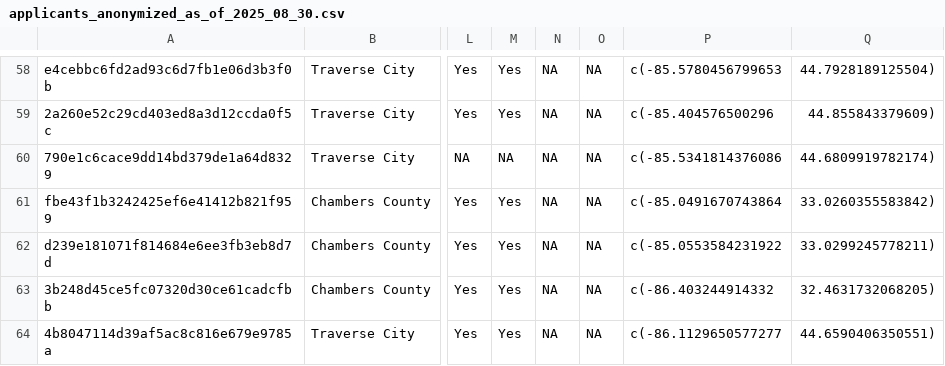
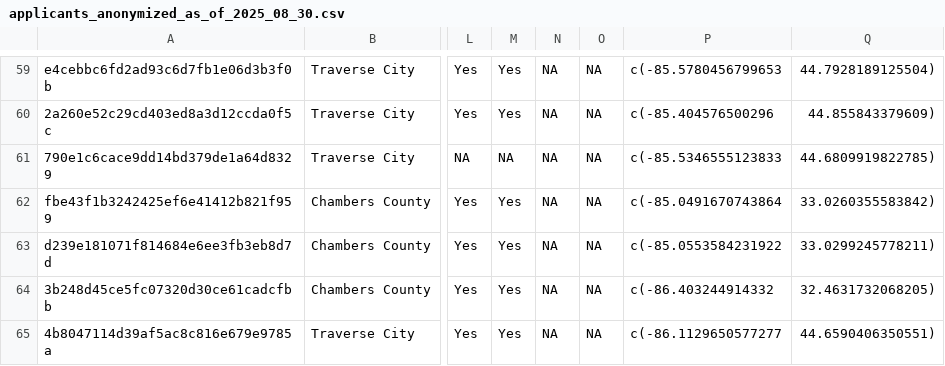
Before and after one commit to ruralinnovation/cori.data.rin, a CSV file: docs/coursera/downloads/applicants_anonymized_as_of_2025_08_30.csv, drawn as a sheet; only a part is shown, gaps mark what is left out; addresses are those after the commit; the diff covers the shown part only; the diff names each change by its address in the sheet, - before the commit and + after, or states it on an @@ line.

```diff
--- a/docs/coursera/downloads/applicants_anonymized_as_of_2025_08_30.csv
+++ b/docs/coursera/downloads/applicants_anonymized_as_of_2025_08_30.csv
-P61: c(-85.5341814376086
+P61: c(-85.5346555123833
-Q61: 44.6809919782174)
+Q61: 44.6809919822785)
```
Also changed, not shown: 2 added rows, 2 removed rows and 16 edited cells elsewhere in this file, docs/cisco/downloads/learners_all_impact_vars_as_of_2024_10_01.csv, docs/coursera/downloads/gwg_applicants_in_rin_communities_as_of_2025_08_30.csv, 22 other files.
